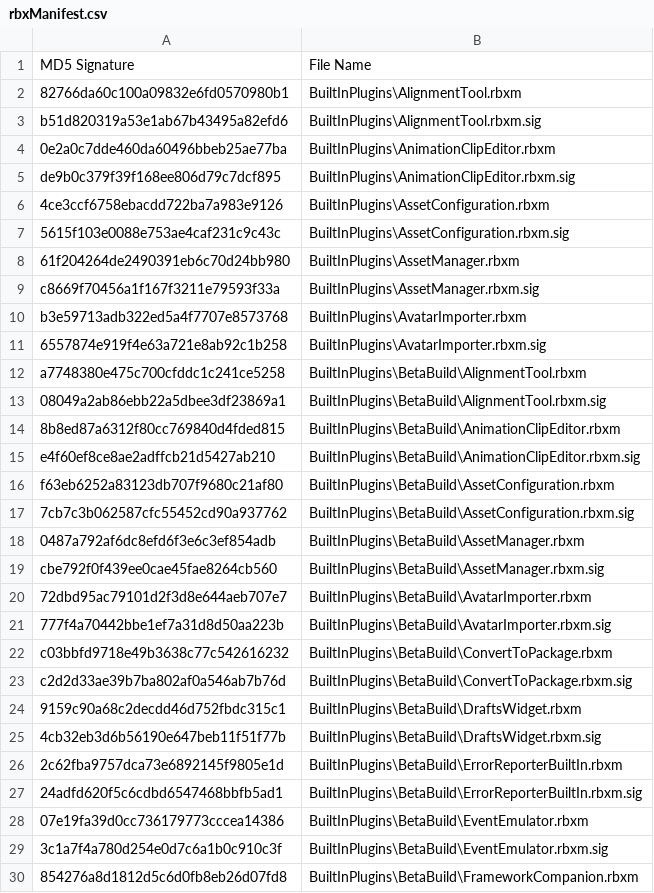
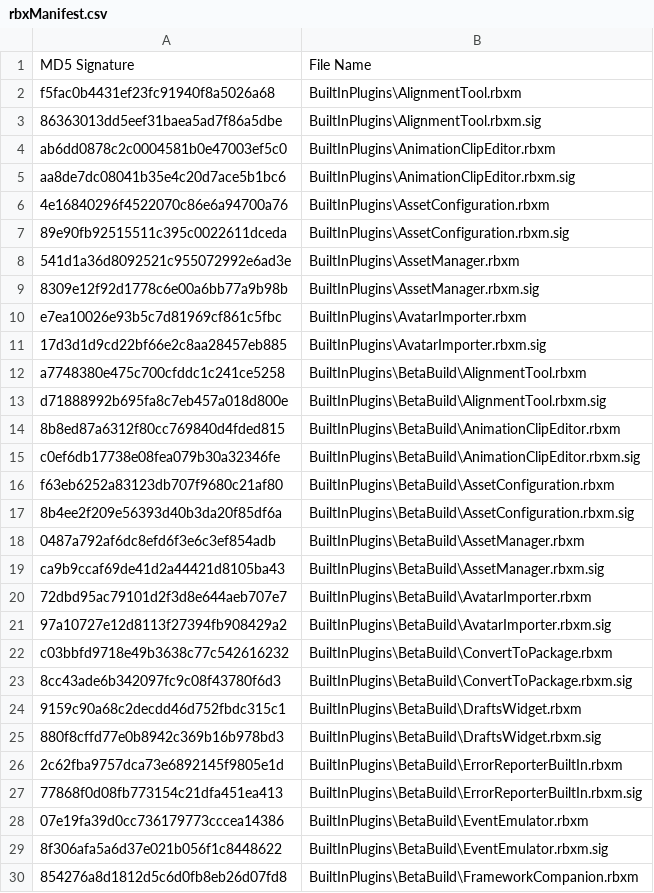
Before and after one commit to Shawnforever/Roblox-Client-Tracker, a CSV file: rbxManifest.csv, drawn as a sheet; only a part is shown; the diff covers the shown part only.

```diff
--- a/rbxManifest.csv
+++ b/rbxManifest.csv
@@ -1,30 +1,30 @@
 MD5 Signature,File Name
-82766da60c100a09832e6fd0570980b1,BuiltInPlugins\AlignmentTool.rbxm
-b51d820319a53e1ab67b43495a82efd6,BuiltInPlugins\AlignmentTool.rbxm.sig
-0e2a0c7dde460da60496bbeb25ae77ba,BuiltInPlugins\AnimationClipEditor.rbxm
-de9b0c379f39f168ee806d79c7dcf895,BuiltInPlugins\AnimationClipEditor.rbxm.sig
-4ce3ccf6758ebacdd722ba7a983e9126,BuiltInPlugins\AssetConfiguration.rbxm
-5615f103e0088e753ae4caf231c9c43c,BuiltInPlugins\AssetConfiguration.rbxm.sig
-61f204264de2490391eb6c70d24bb980,BuiltInPlugins\AssetManager.rbxm
-c8669f70456a1f167f3211e79593f33a,BuiltInPlugins\AssetManager.rbxm.sig
-b3e59713adb322ed5a4f7707e8573768,BuiltInPlugins\AvatarImporter.rbxm
-6557874e919f4e63a721e8ab92c1b258,BuiltInPlugins\AvatarImporter.rbxm.sig
+f5fac0b4431ef23fc91940f8a5026a68,BuiltInPlugins\AlignmentTool.rbxm
+86363013dd5eef31baea5ad7f86a5dbe,BuiltInPlugins\AlignmentTool.rbxm.sig
+ab6dd0878c2c0004581b0e47003ef5c0,BuiltInPlugins\AnimationClipEditor.rbxm
+aa8de7dc08041b35e4c20d7ace5b1bc6,BuiltInPlugins\AnimationClipEditor.rbxm.sig
+4e16840296f4522070c86e6a94700a76,BuiltInPlugins\AssetConfiguration.rbxm
+89e90fb92515511c395c0022611dceda,BuiltInPlugins\AssetConfiguration.rbxm.sig
+541d1a36d8092521c955072992e6ad3e,BuiltInPlugins\AssetManager.rbxm
+8309e12f92d1778c6e00a6bb77a9b98b,BuiltInPlugins\AssetManager.rbxm.sig
+e7ea10026e93b5c7d81969cf861c5fbc,BuiltInPlugins\AvatarImporter.rbxm
+17d3d1d9cd22bf66e2c8aa28457eb885,BuiltInPlugins\AvatarImporter.rbxm.sig
 a7748380e475c700cfddc1c241ce5258,BuiltInPlugins\BetaBuild\AlignmentTool.rbxm
-08049a2ab86ebb22a5dbee3df23869a1,BuiltInPlugins\BetaBuild\AlignmentTool.rbxm.sig
+d71888992b695fa8c7eb457a018d800e,BuiltInPlugins\BetaBuild\AlignmentTool.rbxm.sig
 8b8ed87a6312f80cc769840d4fded815,BuiltInPlugins\BetaBuild\AnimationClipEditor.rbxm
-e4f60ef8ce8ae2adffcb21d5427ab210,BuiltInPlugins\BetaBuild\AnimationClipEditor.rbxm.sig
+c0ef6db17738e08fea079b30a32346fe,BuiltInPlugins\BetaBuild\AnimationClipEditor.rbxm.sig
 f63eb6252a83123db707f9680c21af80,BuiltInPlugins\BetaBuild\AssetConfiguration.rbxm
-7cb7c3b062587cfc55452cd90a937762,BuiltInPlugins\BetaBuild\AssetConfiguration.rbxm.sig
+8b4ee2f209e56393d40b3da20f85df6a,BuiltInPlugins\BetaBuild\AssetConfiguration.rbxm.sig
 0487a792af6dc8efd6f3e6c3ef854adb,BuiltInPlugins\BetaBuild\AssetManager.rbxm
-cbe792f0f439ee0cae45fae8264cb560,BuiltInPlugins\BetaBuild\AssetManager.rbxm.sig
+ca9b9ccaf69de41d2a44421d8105ba43,BuiltInPlugins\BetaBuild\AssetManager.rbxm.sig
 72dbd95ac79101d2f3d8e644aeb707e7,BuiltInPlugins\BetaBuild\AvatarImporter.rbxm
-777f4a70442bbe1ef7a31d8d50aa223b,BuiltInPlugins\BetaBuild\AvatarImporter.rbxm.sig
+97a10727e12d8113f27394fb908429a2,BuiltInPlugins\BetaBuild\AvatarImporter.rbxm.sig
 c03bbfd9718e49b3638c77c542616232,BuiltInPlugins\BetaBuild\ConvertToPackage.rbxm
-c2d2d33ae39b7ba802af0a546ab7b76d,BuiltInPlugins\BetaBuild\ConvertToPackage.rbxm.sig
+8cc43ade6b342097fc9c08f43780f6d3,BuiltInPlugins\BetaBuild\ConvertToPackage.rbxm.sig
 9159c90a68c2decdd46d752fbdc315c1,BuiltInPlugins\BetaBuild\DraftsWidget.rbxm
-4cb32eb3d6b56190e647beb11f51f77b,BuiltInPlugins\BetaBuild\DraftsWidget.rbxm.sig
+880f8cffd77e0b8942c369b16b978bd3,BuiltInPlugins\BetaBuild\DraftsWidget.rbxm.sig
 2c62fba9757dca73e6892145f9805e1d,BuiltInPlugins\BetaBuild\ErrorReporterBuiltIn.rbxm
-24adfd620f5c6cdbd6547468bbfb5ad1,BuiltInPlugins\BetaBuild\ErrorReporterBuiltIn.rbxm.sig
+77868f0d08fb773154c21dfa451ea413,BuiltInPlugins\BetaBuild\ErrorReporterBuiltIn.rbxm.sig
 07e19fa39d0cc736179773cccea14386,BuiltInPlugins\BetaBuild\EventEmulator.rbxm
-3c1a7f4a780d254e0d7c6a1b0c910c3f,BuiltInPlugins\BetaBuild\EventEmulator.rbxm.sig
+8f306afa5a6d37e021b056f1c8448622,BuiltInPlugins\BetaBuild\EventEmulator.rbxm.sig
 854276a8d1812d5c6d0fb8eb26d07fd8,BuiltInPlugins\BetaBuild\FrameworkCompanion.rbxm
```
Also changed, not shown: 68 edited cells elsewhere in this file, rbxPkgManifest.csv, 6 other files.
